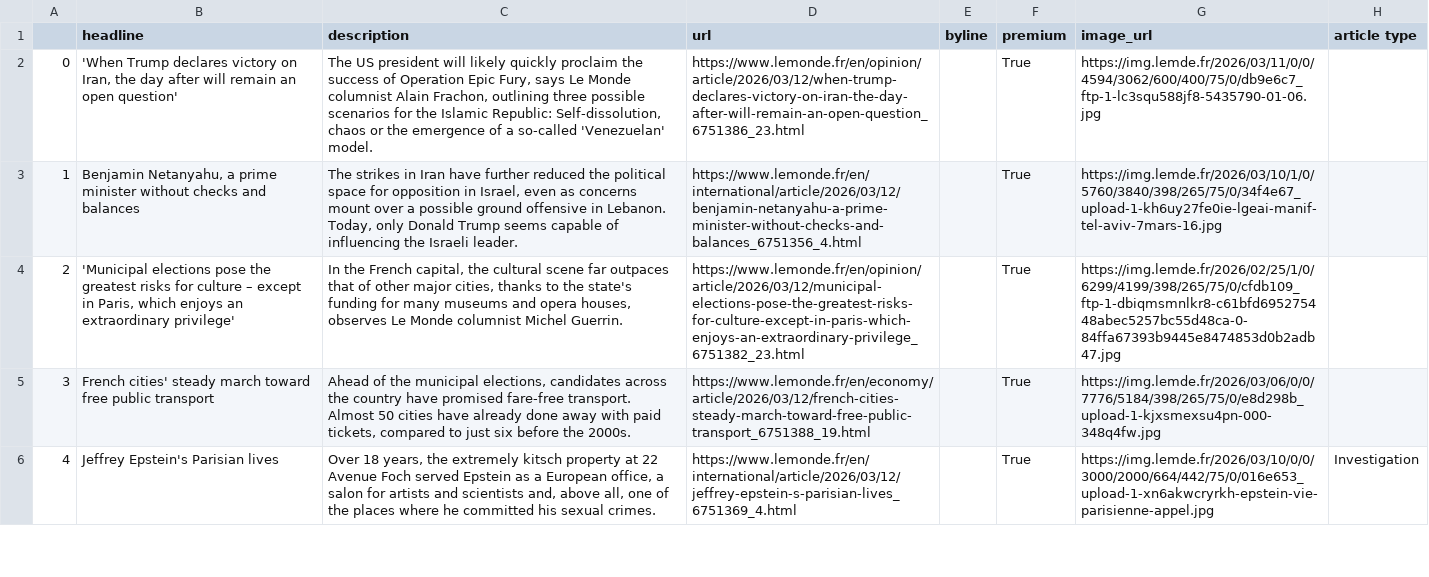
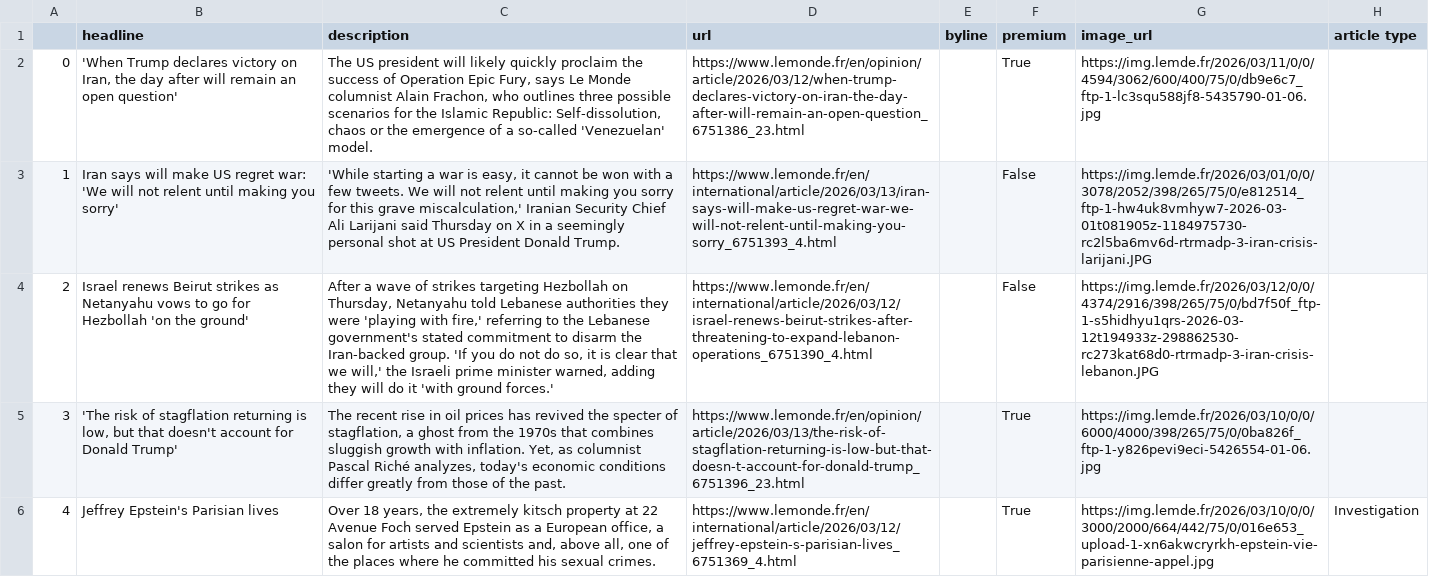
Before and after one commit to helenawittlich/scraping, a CSV file: le_monde.csv, drawn as a sheet; only a part is shown; the diff covers the shown part only; the diff names each change by its address in the sheet, - before the commit and + after, or states it on an @@ line.

```diff
--- a/le_monde.csv
+++ b/le_monde.csv
-C2 (description): …Alain Frachon, outlining three possible…
+C2 (description): …Alain Frachon, who outlines three possible…
-B3 (headline): Benjamin Netanyahu, a prime minister without checks and balances
+B3 (headline): Iran says will make US regret war: 'We will not relent until making you sorry'
-C3 (description): The strikes in Iran have further reduced the political space for opposition in Israel, even as concerns mount over a possible ground offensive in Lebanon. Today, only Donald Trump seems capable of influencing the Israeli leader.
+C3 (description): 'While starting a war is easy, it cannot be won with a few tweets. We will not relent until making you sorry for this grave miscalculation,' Iranian Security Chief Ali Larijani said Thursday on X in a seemingly personal shot at US President Donald Trump.
-D3 (url): https://www.lemonde.fr/en/international/article/2026/03/12/benjamin-netanyahu-a-prime-minister-without-checks-and-balances_6751356_4.html
+D3 (url): https://www.lemonde.fr/en/international/article/2026/03/13/iran-says-will-make-us-regret-war-we-will-not-relent-until-making-you-sorry_6751393_4.html
-F3:F4 (premium): True
+F3:F4 (premium): False
-G3 (image_url): https://img.lemde.fr/2026/03/10/1/0/5760/3840/398/265/75/0/34f4e67_upload-1-kh6uy27fe0ie-lgeai-manif-tel-aviv-7mars-16.jpg
+G3 (image_url): https://img.lemde.fr/2026/03/01/0/0/3078/2052/398/265/75/0/e812514_ftp-1-hw4uk8vmhyw7-2026-03-01t081905z-1184975730-rc2l5ba6mv6d-rtrmadp-3-iran-crisis-larijani.JPG
-B4 (headline): 'Municipal elections pose the greatest risks for culture – except in Paris, which enjoys an extraordinary privilege'
+B4 (headline): Israel renews Beirut strikes as Netanyahu vows to go for Hezbollah 'on the ground'
-C4 (description): In the French capital, the cultural scene far outpaces that of other major cities, thanks to the state's funding for many museums and opera houses, observes Le Monde columnist Michel Guerrin.
+C4 (description): After a wave of strikes targeting Hezbollah on Thursday, Netanyahu told Lebanese authorities they were 'playing with fire,' referring to the Lebanese government's stated commitment to disarm the Iran-backed group. 'If you do not do so, it is clear that we will,' the Israeli prime minister warned, adding they will do it 'with ground forces.'
-D4 (url): https://www.lemonde.fr/en/opinion/article/2026/03/12/municipal-elections-pose-the-greatest-risks-for-culture-except-in-paris-which-enjoys-an-extraordinary-privilege_6751382_23.html
+D4 (url): https://www.lemonde.fr/en/international/article/2026/03/12/israel-renews-beirut-strikes-after-threatening-to-expand-lebanon-operations_6751390_4.html
-G4 (image_url): https://img.lemde.fr/2026/02/25/1/0/6299/4199/398/265/75/0/cfdb109_ftp-1-dbiqmsmnlkr8-c61bfd695275448abec5257bc55d48ca-0-84ffa67393b9445e8474853d0b2adb47.jpg
+G4 (image_url): https://img.lemde.fr/2026/03/12/0/0/4374/2916/398/265/75/0/bd7f50f_ftp-1-s5hidhyu1qrs-2026-03-12t194933z-298862530-rc273kat68d0-rtrmadp-3-iran-crisis-lebanon.JPG
-B5 (headline): French cities' steady march toward free public transport
+B5 (headline): 'The risk of stagflation returning is low, but that doesn't account for Donald Trump'
-C5 (description): Ahead of the municipal elections, candidates across the country have promised fare-free transport. Almost 50 cities have already done away with paid tickets, compared to just six before the 2000s.
+C5 (description): The recent rise in oil prices has revived the specter of stagflation, a ghost from the 1970s that combines sluggish growth with inflation. Yet, as columnist Pascal Riché analyzes, today's economic conditions differ greatly from those of the past.
-D5 (url): https://www.lemonde.fr/en/economy/article/2026/03/12/french-cities-steady-march-toward-free-public-transport_6751388_19.html
+D5 (url): https://www.lemonde.fr/en/opinion/article/2026/03/13/the-risk-of-stagflation-returning-is-low-but-that-doesn-t-account-for-donald-trump_6751396_23.html
-G5 (image_url): https://img.lemde.fr/2026/03/06/0/0/7776/5184/398/265/75/0/e8d298b_upload-1-kjxsmexsu4pn-000-348q4fw.jpg
+G5 (image_url): https://img.lemde.fr/2026/03/10/0/0/6000/4000/398/265/75/0/0ba826f_ftp-1-y826pevi9eci-5426554-01-06.jpg
```
Also changed, not shown: 55 edited cells elsewhere in this file.
